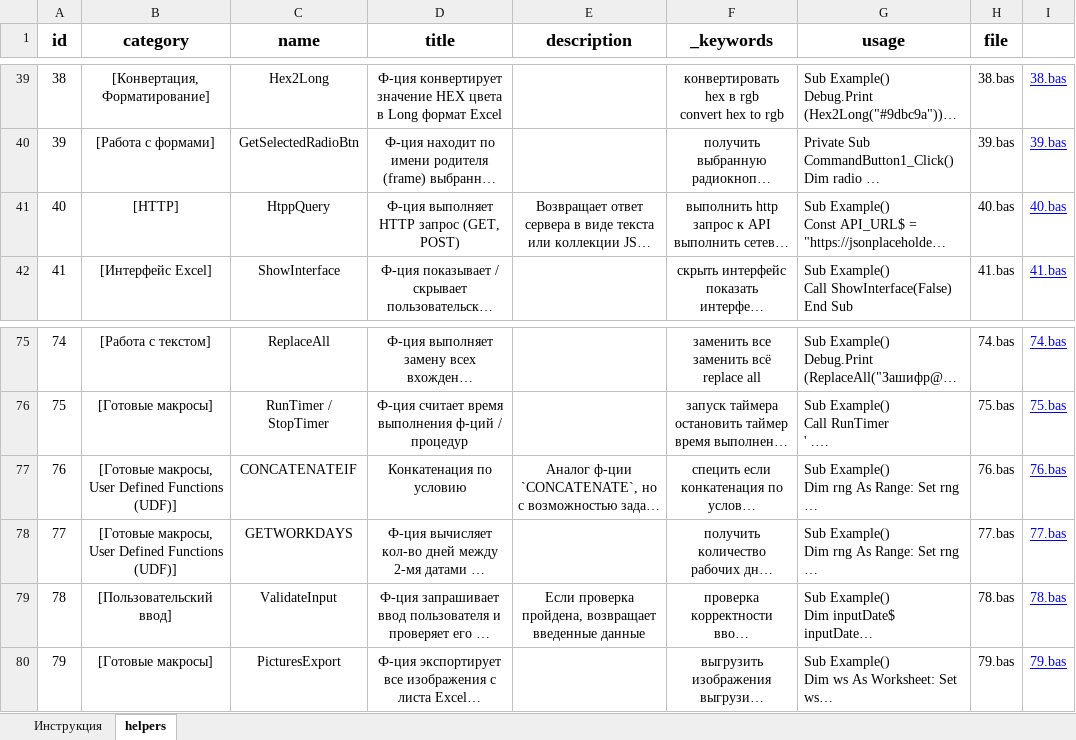
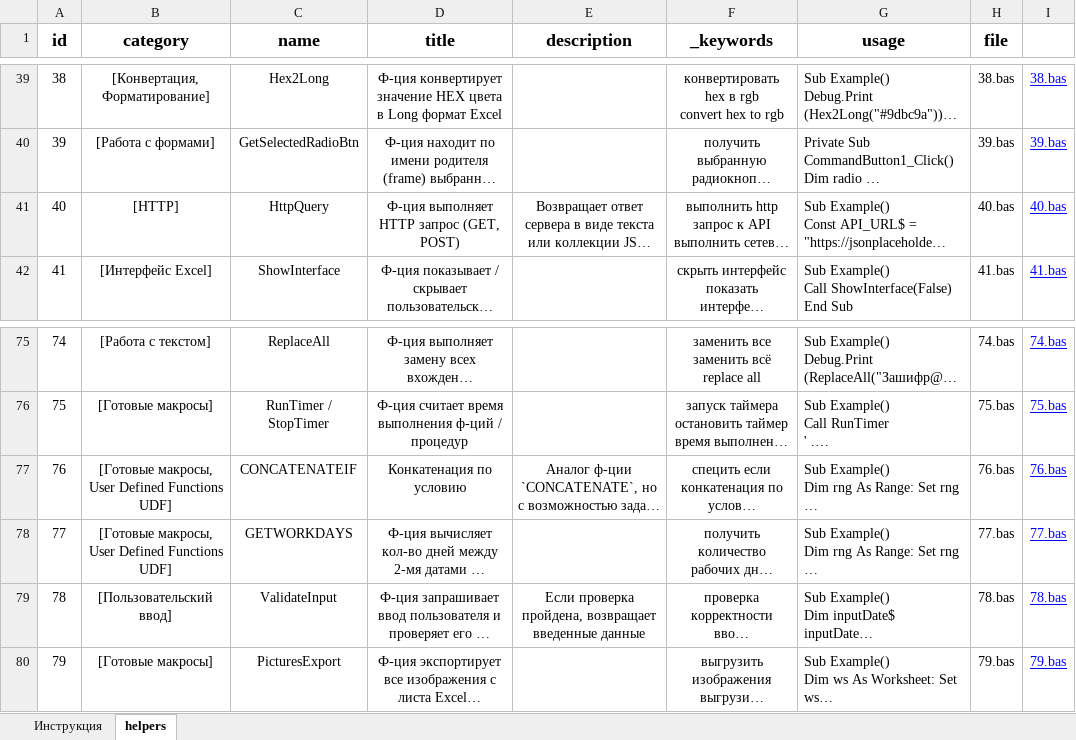
Before and after one commit to akzhar/vba-helpers-api, an Excel workbook: data/EXCEL to JSON.xlsm, sheet helpers, drawn as a sheet; only a part is shown, gaps mark what is left out; long unchanged cells end in …; values as stored, in another font and other column widths than the file's, no borders; table styles not drawn; the diff names each change by its address in the sheet, - before the commit and + after, or states it on an @@ line.

Commit message:
Remove brackets from category name

```diff
--- a/data/EXCEL to JSON.xlsm (sheet helpers)
+++ b/data/EXCEL to JSON.xlsm (sheet helpers)
-C41 (name): HtppQuery
+C41 (name): HttpQuery
-B77:B78 (category): …Defined Functions (UDF)]
+B77:B78 (category): …Defined Functions UDF]
```
Also changed, not shown: 5 other files.
